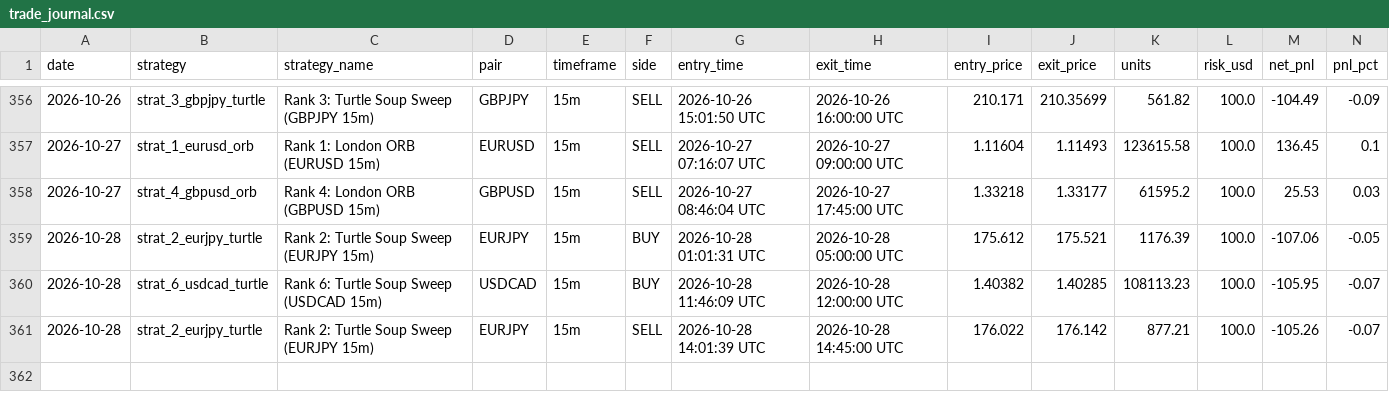
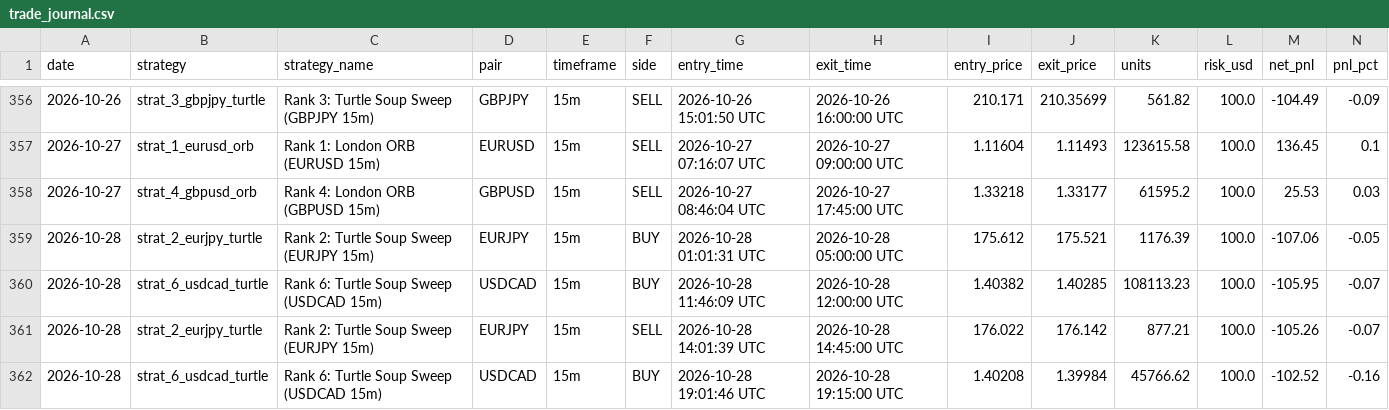
Before and after one commit to don9116969-cmd/FXFX, a CSV file: data/trade_journal.csv, drawn as a sheet; only a part is shown, gaps mark what is left out; rows hold the shown columns only; the diff names each change by its address in the sheet, - before the commit and + after, or states it on an @@ line.

Commit message:
Trade closed: USDCAD BUY PnL: $-102.52 [skip ci]

```diff
--- a/data/trade_journal.csv
+++ b/data/trade_journal.csv
+row 362: 2026-10-28 | strat_6_usdcad_turtle | Rank 6: Turtle Soup Sweep (USDCAD 15m) | USDCAD | 15m | BUY | 2026-10-28 19:01:46 UTC | 2026-10-28 19:15:00 UTC | 1.40208 | 1.39984 | 45766.62 | 100.0 | -102.52 | -0.16
```
Also changed, not shown: 2 other files.
